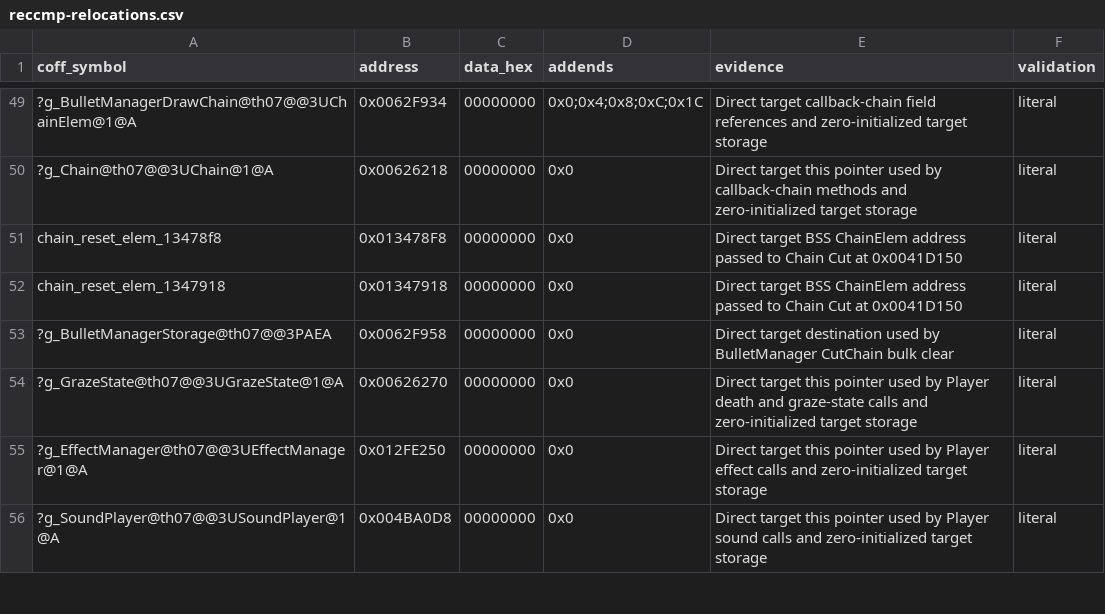
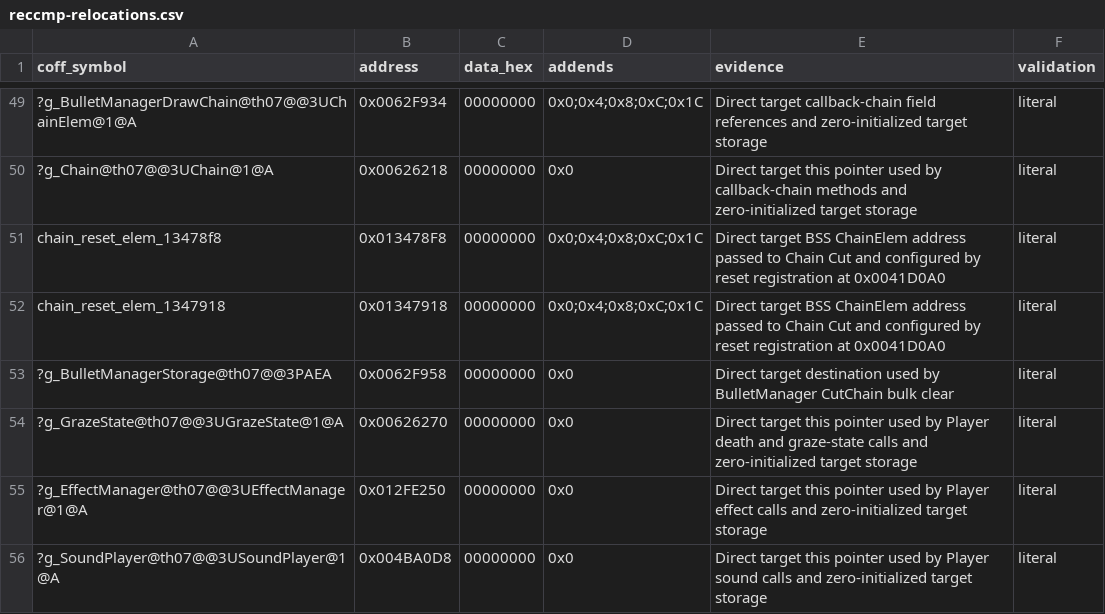
Before and after one commit to N0zoM1z0/th07, a CSV file: config/reccmp-relocations.csv, drawn as a sheet; only a part is shown, gaps mark what is left out; the diff names each change by its address in the sheet, - before the commit and + after, or states it on an @@ line.

```diff
--- a/config/reccmp-relocations.csv
+++ b/config/reccmp-relocations.csv
-D51:D52 (addends): 0x0
+D51:D52 (addends): 0x0;0x4;0x8;0xC;0x1C
-E51:E52 (evidence): …Chain Cut at 0x0041D150
+E51:E52 (evidence): …Chain Cut and configured by reset registration at 0x0041D0A0
```
Also changed, not shown: config/functions.csv, 4 other files.
